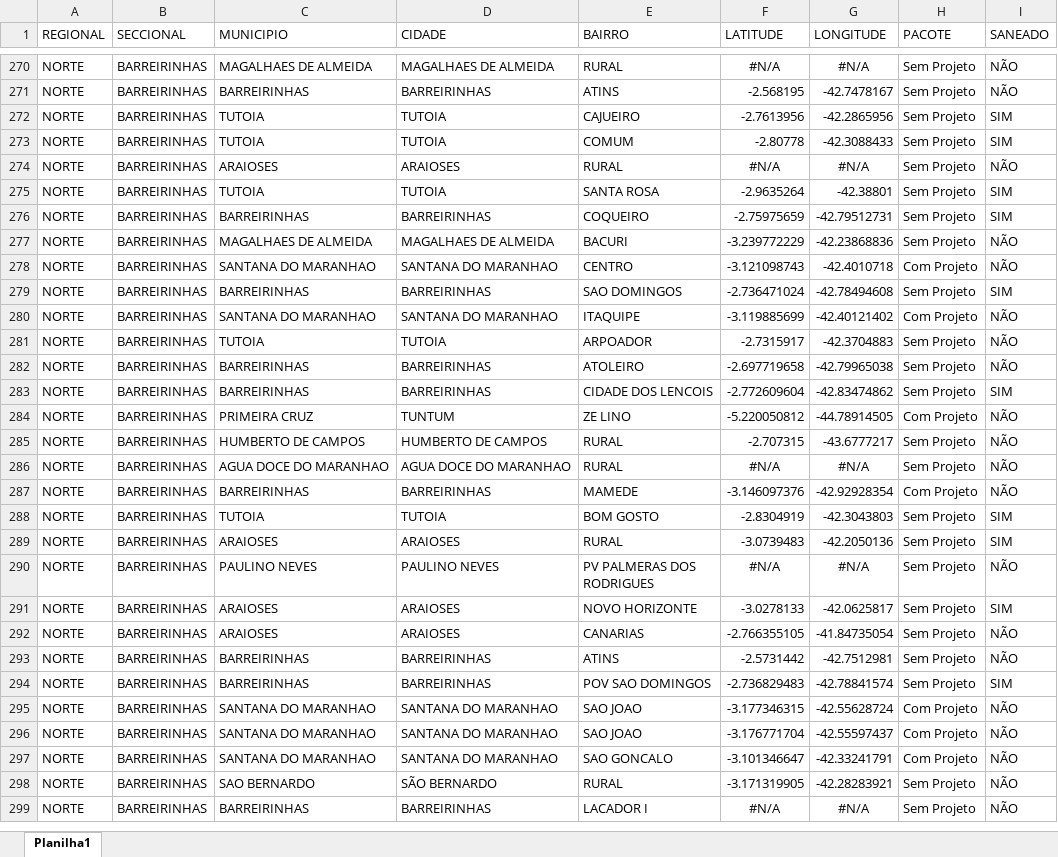
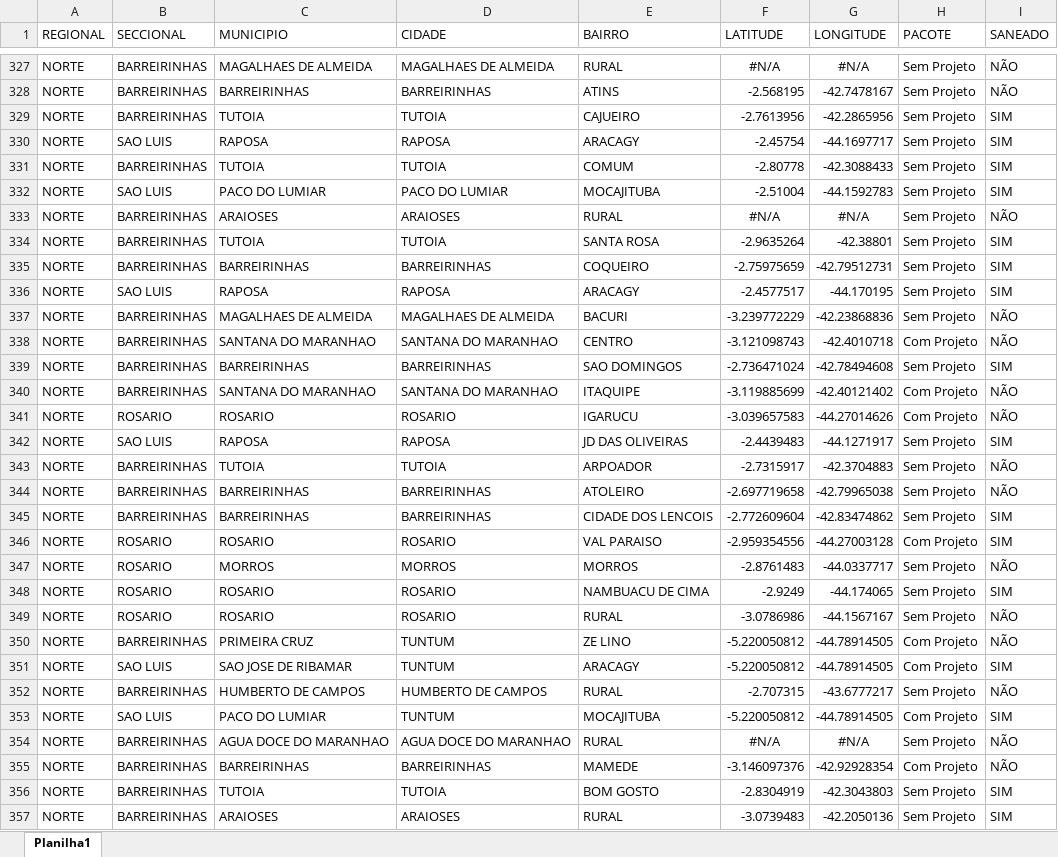
Before and after one commit to marciomendonc4/sigabases-dashboard, an Excel workbook: pla.xlsx, sheet Planilha1, drawn as a sheet; only a part is shown, gaps mark what is left out; the shorter side is filled out with more unchanged rows; values as stored, in another font and other column widths than the file's, no borders; the diff covers the shown part only; the diff names each change by its address in the sheet, - before the commit and + after, or states it on an @@ line.

Commit message:
pla

```diff
--- a/pla.xlsx (sheet Planilha1)
+++ b/pla.xlsx (sheet Planilha1)
+row 330: NORTE | SAO LUIS | RAPOSA | RAPOSA | ARACAGY | -2.45754 | -44.1697717 | Sem Projeto | SIM
+row 332: NORTE | SAO LUIS | PACO DO LUMIAR | PACO DO LUMIAR | MOCAJITUBA | -2.51004 | -44.1592783 | Sem Projeto | SIM
+row 336: NORTE | SAO LUIS | RAPOSA | RAPOSA | ARACAGY | -2.4577517 | -44.170195 | Sem Projeto | SIM
+row 341: NORTE | ROSARIO | ROSARIO | ROSARIO | IGARUCU | -3.039657583 | -44.27014626 | Com Projeto | NÃO
+row 342: NORTE | SAO LUIS | RAPOSA | RAPOSA | JD DAS OLIVEIRAS | -2.4439483 | -44.1271917 | Sem Projeto | SIM
+row 346: NORTE | ROSARIO | ROSARIO | ROSARIO | VAL PARAISO | -2.959354556 | -44.27003128 | Com Projeto | SIM
+row 347: NORTE | ROSARIO | MORROS | MORROS | MORROS | -2.8761483 | -44.0337717 | Sem Projeto | NÃO
+row 348: NORTE | ROSARIO | ROSARIO | ROSARIO | NAMBUACU DE CIMA | -2.9249 | -44.174065 | Sem Projeto | SIM
+row 349: NORTE | ROSARIO | ROSARIO | ROSARIO | RURAL | -3.0786986 | -44.1567167 | Sem Projeto | NÃO
+row 351: NORTE | SAO LUIS | SAO JOSE DE RIBAMAR | TUNTUM | ARACAGY | -5.220050812 | -44.78914505 | Com Projeto | SIM
+row 353: NORTE | SAO LUIS | PACO DO LUMIAR | TUNTUM | MOCAJITUBA | -5.220050812 | -44.78914505 | Com Projeto | SIM
```
Also changed, not shown: 143 added rows elsewhere in this sheet.
